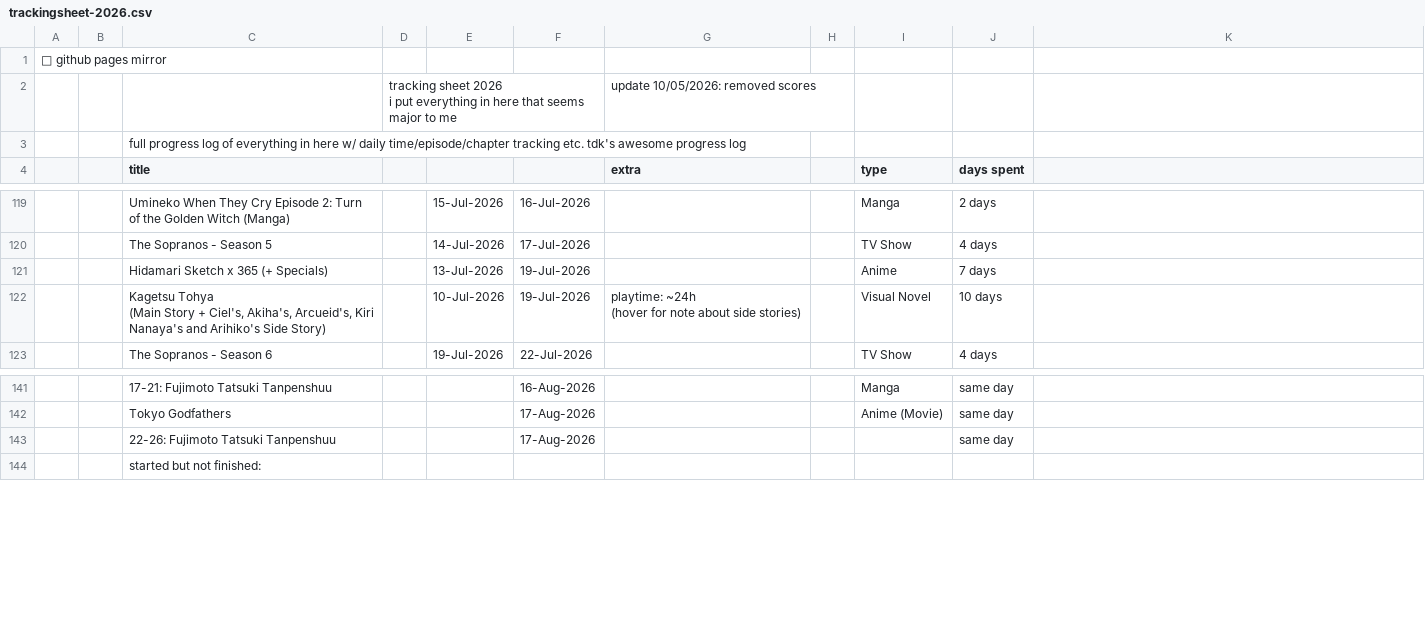
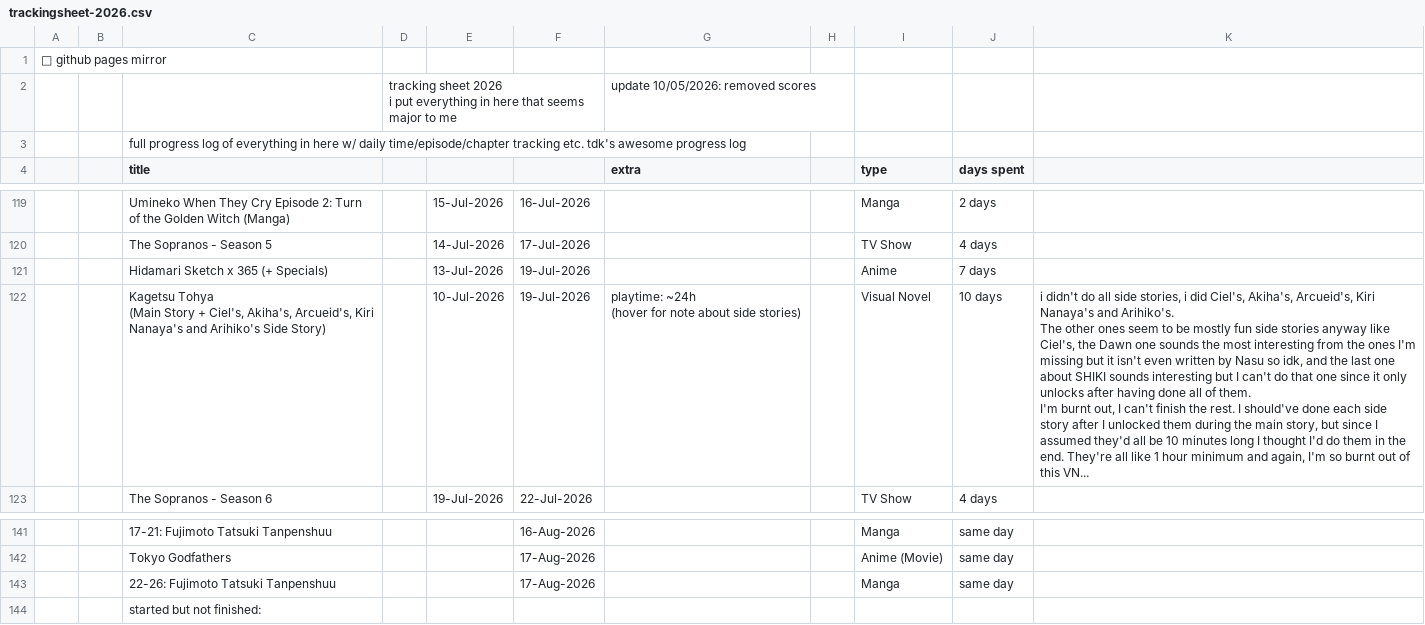
Before and after one commit to tdkumon/Zackenbarsch-Backup, a CSV file: trackingsheet-2026.csv, drawn as a sheet; only a part is shown, gaps mark what is left out.

```diff
--- a/trackingsheet-2026.csv
+++ b/trackingsheet-2026.csv
@@ -123,5 +123,8 @@
 "","","Hidamari Sketch x 365 (+ Specials)","","13-Jul-2026","19-Jul-2026","","","Anime","7 days","","","","","","","","","","","","","","","","","",""
-"","","Kagetsu Tohya
-(Main Story + Ciel's, Akiha's, Arcueid's, Kiri Nanaya's and Arihiko's Side Story)","","10-Jul-2026","19-Jul-2026","playtime: ~24h
-(hover for note about side stories)","","Visual Novel","10 days","","","","","","","","","","","","","","","","","",""
+"","","Kagetsu Tohya
+(Main Story + Ciel's, Akiha's, Arcueid's, Kiri Nanaya's and Arihiko's Side Story)","","10-Jul-2026","19-Jul-2026","playtime: ~24h
+(hover for note about side stories)","","Visual Novel","10 days","i didn't do all side stories, i did Ciel's, Akiha's, Arcueid's, Kiri Nanaya's and Arihiko's.
+The other ones seem to be mostly fun side stories anyway like Ciel's, the Dawn one sounds the most interesting from the ones I'm missing but it isn't even written by Nasu so idk, and the last one about SHIKI sounds interesting but I can't do that one since it only unlocks after having done all of them.
+
+I'm burnt out, I can't finish the rest. I should've done each side story after I unlocked them during the main story, but since I assumed they'd all be 10 minutes long I thought I'd do them in the end. They're all like 1 hour minimum and again, I'm so burnt out of this VN...","","","","","","","","","","","","","","","","",""
 "","","The Sopranos - Season 6","","19-Jul-2026","22-Jul-2026","","","TV Show","4 days","","","","","","","","","","","","","","","","","",""
@@ -146,3 +149,3 @@
 "","","Tokyo Godfathers","","","17-Aug-2026","","","Anime (Movie)","same day","","","","","","","","","","","","","","","","","",""
-"","","22-26: Fujimoto Tatsuki Tanpenshuu","","","17-Aug-2026","","","","same day","","","","","","","","","","","","","","","","","",""
+"","","22-26: Fujimoto Tatsuki Tanpenshuu","","","17-Aug-2026","","","Manga","same day","","","","","","","","","","","","","","","","","",""
 "","","started but not finished:","","","","","","","","","","","","","","","","","","","","","","","","",""
```
Also changed, not shown: 1 other file.
